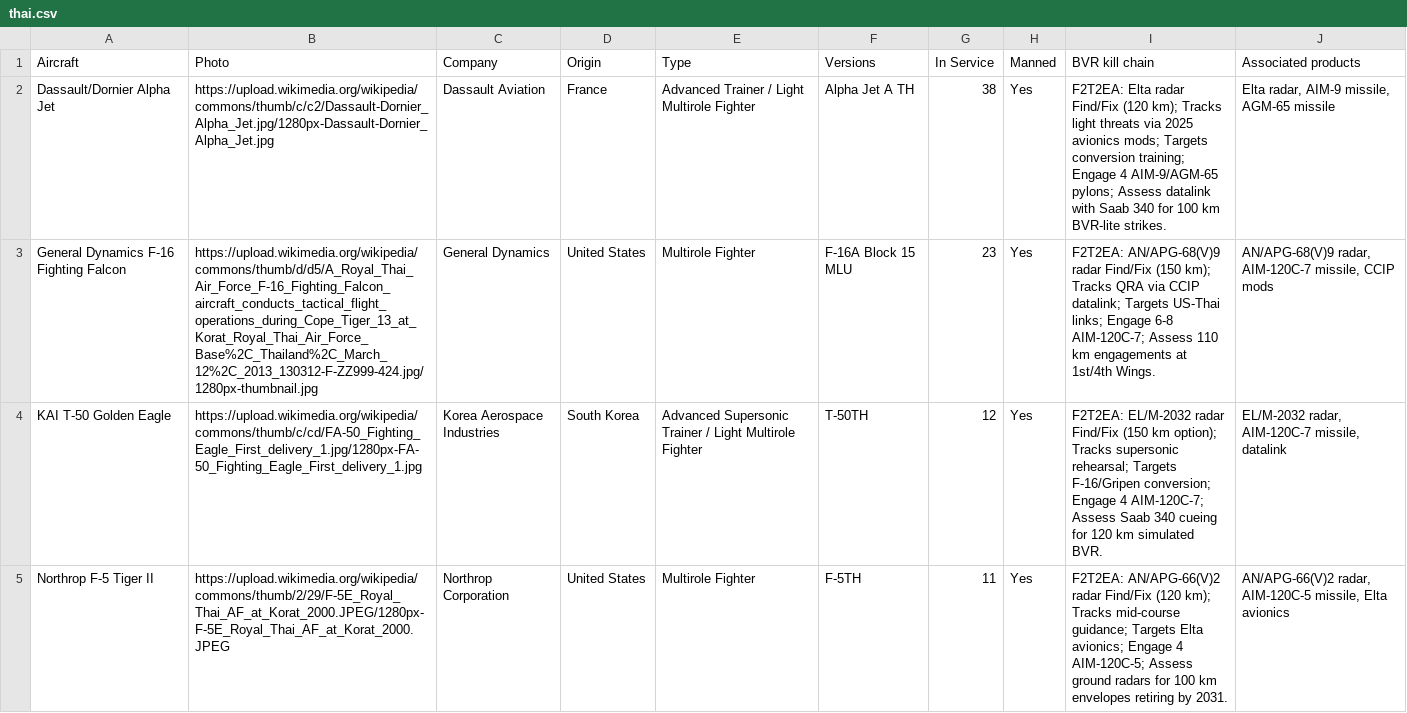
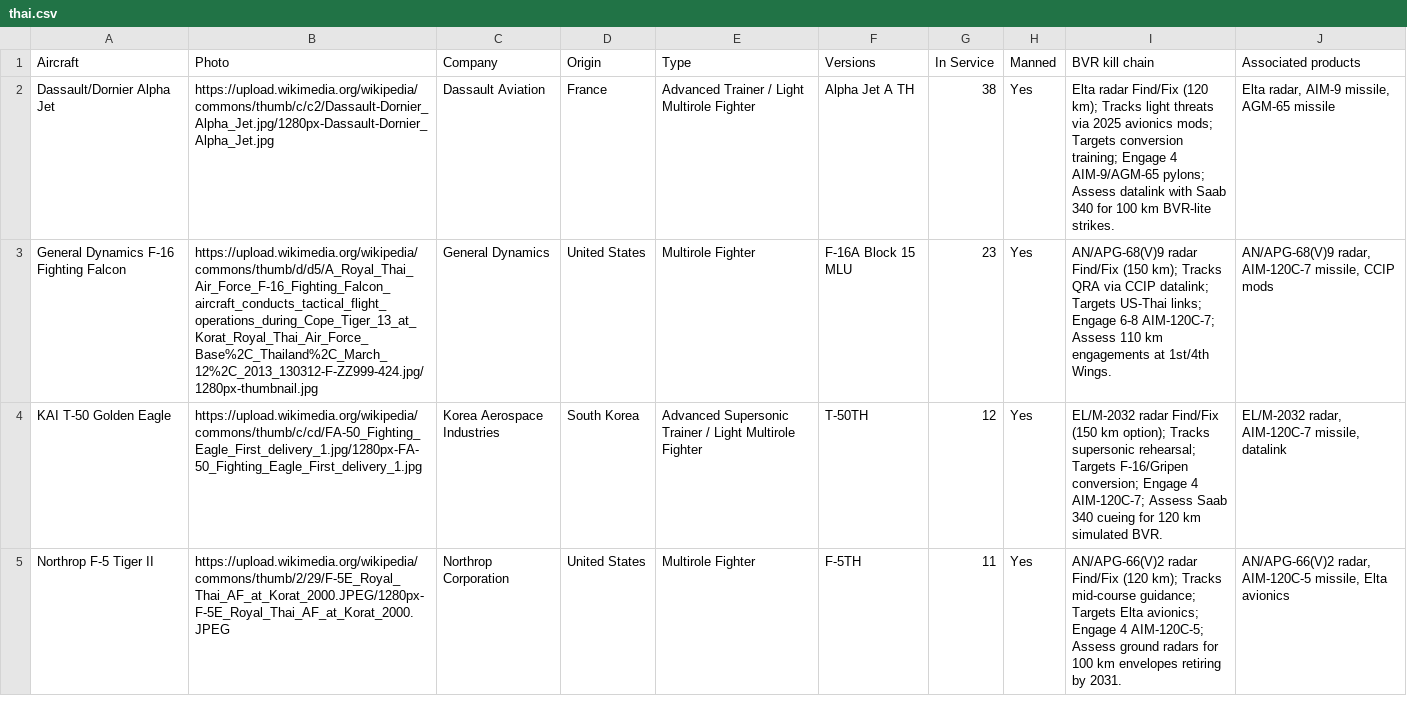
Before and after one commit to ayeeff/aircombat, a CSV file: data/thai.csv, drawn as a sheet; only a part is shown; the diff covers the shown part only; the diff names each change by its address in the sheet, - before the commit and + after, or states it on an @@ line.

Commit message:
Update thai.csv

```diff
--- a/data/thai.csv
+++ b/data/thai.csv
-I2 (BVR kill chain): F2T2EA: Elta radar…
+I2 (BVR kill chain): Elta radar…
-I3 (BVR kill chain): F2T2EA: AN/APG-68(V)9 radar…
+I3 (BVR kill chain): AN/APG-68(V)9 radar…
-I4 (BVR kill chain): F2T2EA: EL/M-2032 radar…
+I4 (BVR kill chain): EL/M-2032 radar…
-I5 (BVR kill chain): F2T2EA: AN/APG-66(V)2 radar…
+I5 (BVR kill chain): AN/APG-66(V)2 radar…
```
Also changed, not shown: 4 edited cells elsewhere in this file.
